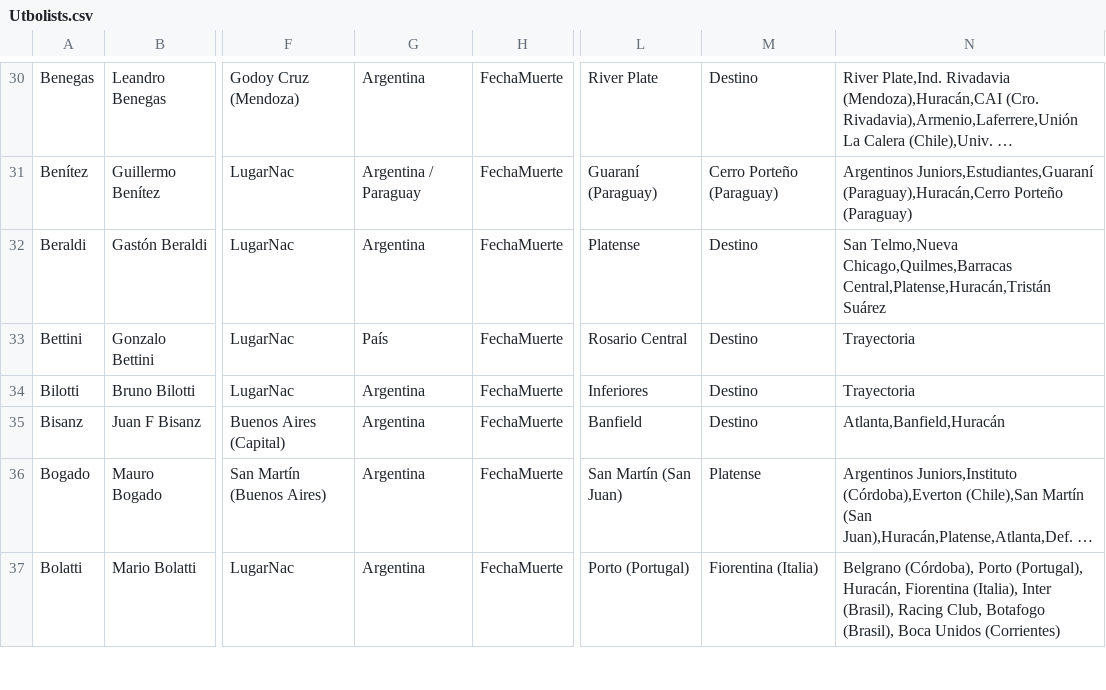
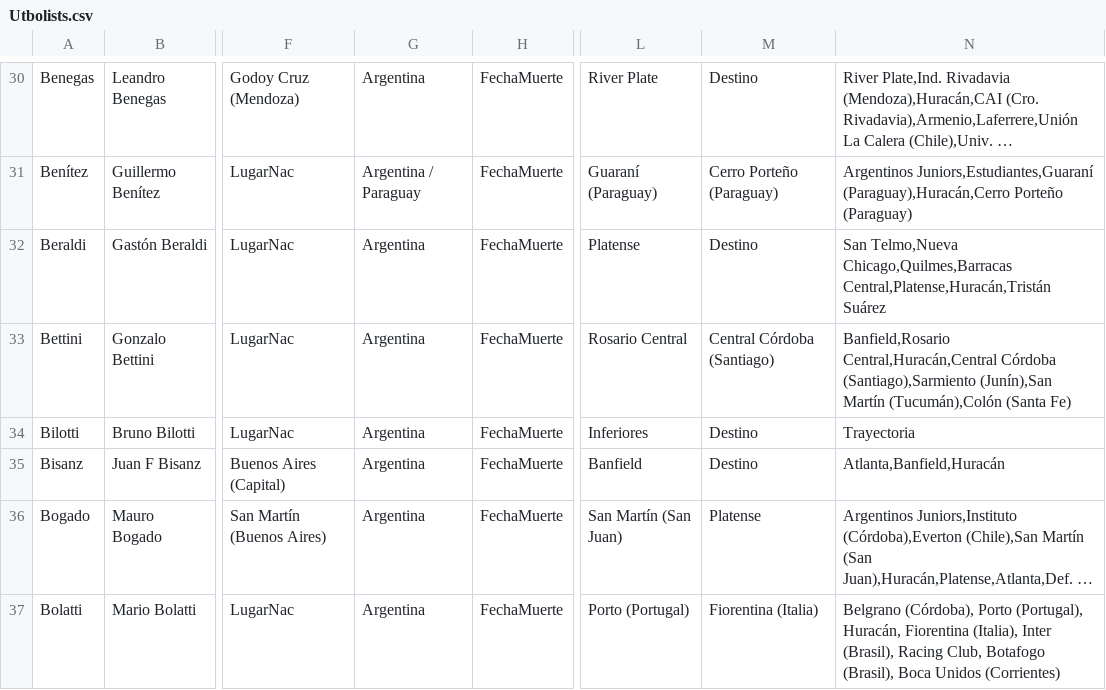
Before and after one commit to globopedia/Utbolists, a CSV file: Utbolists.csv, drawn as a sheet; only a part is shown, gaps mark what is left out; long unchanged cells end in …; the diff covers the shown part only; the diff names each change by its address in the sheet, - before the commit and + after, or states it on an @@ line.

Commit message:
Update Utbolists.csv

```diff
--- a/Utbolists.csv
+++ b/Utbolists.csv
-G33: País
+G33: Argentina
-M33: Destino
+M33: Central Córdoba (Santiago)
-N33: Trayectoria
+N33: Banfield,Rosario Central,Huracán,Central Córdoba (Santiago),Sarmiento (Junín),San Martín (Tucumán),Colón (Santa Fe)
```
Also changed, not shown: 40 edited cells elsewhere in this file.
